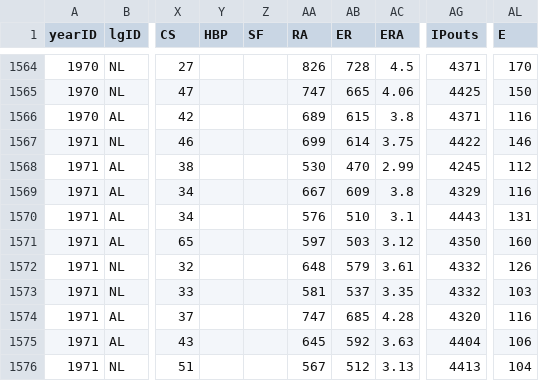
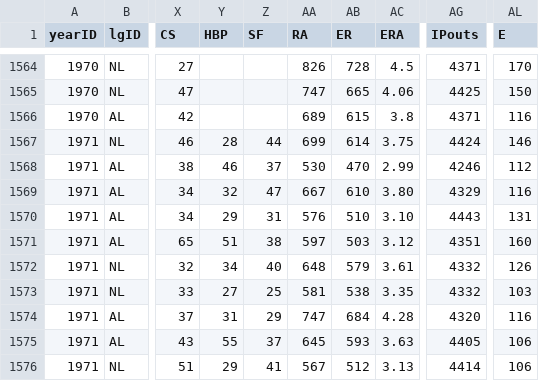
Before and after one commit to zbailey1/baseballdatabank, a CSV file: core/Teams.csv, drawn as a sheet; only a part is shown, gaps mark what is left out; the diff covers the shown part only; the diff names each change by its address in the sheet, - before the commit and + after, or states it on an @@ line.

```diff
--- a/core/Teams.csv
+++ b/core/Teams.csv
-Y1567 (HBP): (empty)
+Y1567 (HBP): 28
-Z1567 (SF): (empty)
+Z1567 (SF): 44
-AG1567 (IPouts): 4422
+AG1567 (IPouts): 4424
-Y1568 (HBP): (empty)
+Y1568 (HBP): 46
-Z1568 (SF): (empty)
+Z1568 (SF): 37
-AG1568 (IPouts): 4245
+AG1568 (IPouts): 4246
-Y1569 (HBP): (empty)
+Y1569 (HBP): 32
-Z1569 (SF): (empty)
+Z1569 (SF): 47
-AB1569 (ER): 609
+AB1569 (ER): 610
-AC1569 (ERA): 3.8
+AC1569 (ERA): 3.80
-Y1570 (HBP): (empty)
+Y1570 (HBP): 29
-Z1570 (SF): (empty)
+Z1570 (SF): 31
-AC1570 (ERA): 3.1
+AC1570 (ERA): 3.10
-Y1571 (HBP): (empty)
+Y1571 (HBP): 51
-Z1571 (SF): (empty)
+Z1571 (SF): 38
-AG1571 (IPouts): 4350
+AG1571 (IPouts): 4351
-Y1572 (HBP): (empty)
+Y1572 (HBP): 34
-Z1572 (SF): (empty)
+Z1572 (SF): 40
-Y1573 (HBP): (empty)
+Y1573 (HBP): 27
-Z1573 (SF): (empty)
+Z1573 (SF): 25
-AB1573 (ER): 537
+AB1573 (ER): 538
-Y1574 (HBP): (empty)
+Y1574 (HBP): 31
-Z1574 (SF): (empty)
+Z1574 (SF): 29
-AB1574 (ER): 685
+AB1574 (ER): 684
-Y1575 (HBP): (empty)
+Y1575 (HBP): 55
-Z1575 (SF): (empty)
+Z1575 (SF): 37
-AB1575 (ER): 592
+AB1575 (ER): 593
-AG1575 (IPouts): 4404
+AG1575 (IPouts): 4405
-Y1576 (HBP): (empty)
+Y1576 (HBP): 29
-Z1576 (SF): (empty)
+Z1576 (SF): 41
-AG1576 (IPouts): 4413
+AG1576 (IPouts): 4414
-AL1576 (E): 104
+AL1576 (E): 106
```
Also changed, not shown: 50 edited cells elsewhere in this file, 1 other file.
